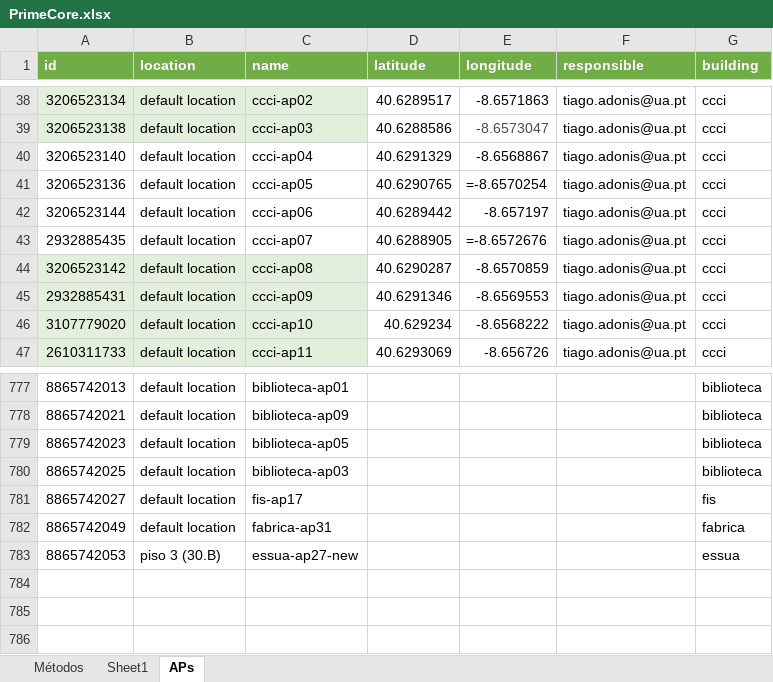
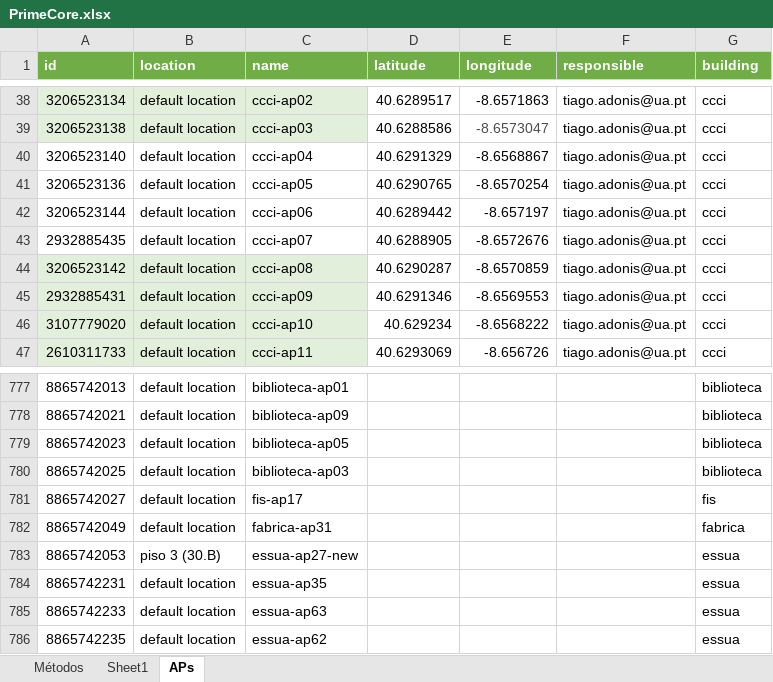
Before and after one commit to WIFIMonitor/DataProcessing, an Excel workbook: PrimeCore.xlsx, sheet APs, drawn as a sheet; only a part is shown, gaps mark what is left out; values as stored, in another font and other column widths than the file's, no borders; formulas without a stored value are shown as written; the diff covers the shown part only; the diff names each change by its address in the sheet, - before the commit and + after, or states it on an @@ line.

```diff
--- a/PrimeCore.xlsx (sheet APs)
+++ b/PrimeCore.xlsx (sheet APs)
-E41 (longitude): =-8.6570254
+E41 (longitude): -8.6570254
-E43 (longitude): =-8.6572676
+E43 (longitude): -8.6572676
+row 784: 8865742231 | default location | essua-ap35 |  |  |  | essua
+row 785: 8865742233 | default location | essua-ap63 |  |  |  | essua
+row 786: 8865742235 | default location | essua-ap62 |  |  |  | essua
```
Also changed, not shown: 27 edited cells and cell formats elsewhere in this sheet, sheet Sheet1, 2 other files.
